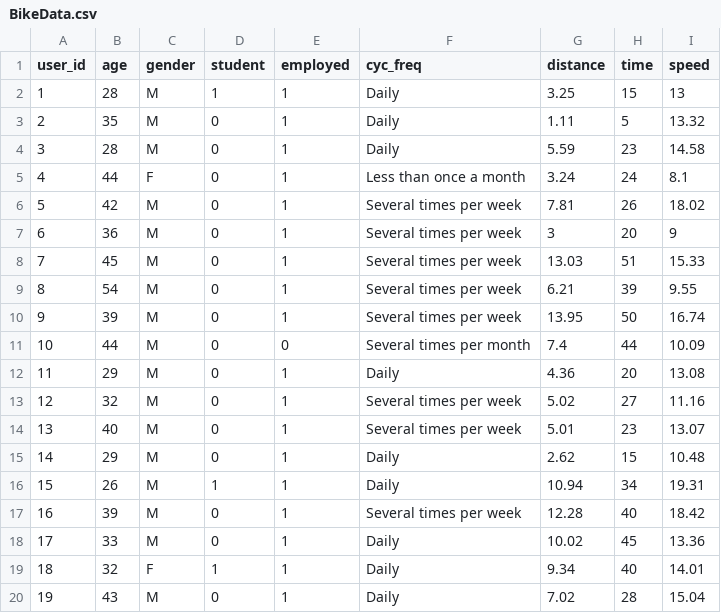
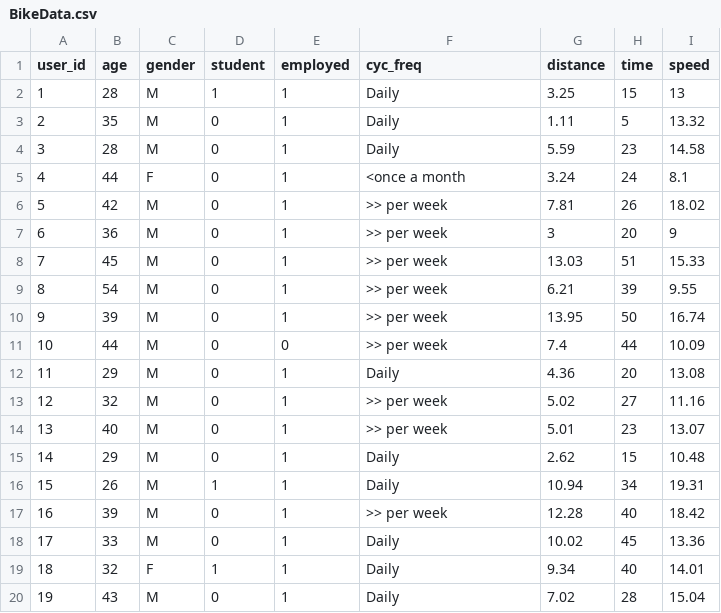
Before and after one commit to BijayLalPradhan/D4P, a CSV file: BikeData.csv, drawn as a sheet; only a part is shown; the diff covers the shown part only.

Commit message:
BikeData.csv

```diff
--- a/BikeData.csv
+++ b/BikeData.csv
@@ -4,15 +4,15 @@ user_id,age,gender,student,employed,cyc_freq,distance,time,speed
 3,28,M,0,1,Daily,5.59,23,14.58
-4,44,F,0,1,Less than once a month,3.24,24,8.1
-5,42,M,0,1,Several times per week,7.81,26,18.02
-6,36,M,0,1,Several times per week,3,20,9
-7,45,M,0,1,Several times per week,13.03,51,15.33
-8,54,M,0,1,Several times per week,6.21,39,9.55
-9,39,M,0,1,Several times per week,13.95,50,16.74
-10,44,M,0,0,Several times per month,7.4,44,10.09
+4,44,F,0,1,<once a month,3.24,24,8.1
+5,42,M,0,1,>> per week,7.81,26,18.02
+6,36,M,0,1,>> per week,3,20,9
+7,45,M,0,1,>> per week,13.03,51,15.33
+8,54,M,0,1,>> per week,6.21,39,9.55
+9,39,M,0,1,>> per week,13.95,50,16.74
+10,44,M,0,0,>> per week,7.4,44,10.09
 11,29,M,0,1,Daily,4.36,20,13.08
-12,32,M,0,1,Several times per week,5.02,27,11.16
-13,40,M,0,1,Several times per week,5.01,23,13.07
+12,32,M,0,1,>> per week,5.02,27,11.16
+13,40,M,0,1,>> per week,5.01,23,13.07
 14,29,M,0,1,Daily,2.62,15,10.48
 15,26,M,1,1,Daily,10.94,34,19.31
-16,39,M,0,1,Several times per week,12.28,40,18.42
+16,39,M,0,1,>> per week,12.28,40,18.42
 17,33,M,0,1,Daily,10.02,45,13.36
```
Also changed, not shown: 64 edited cells elsewhere in this file.
